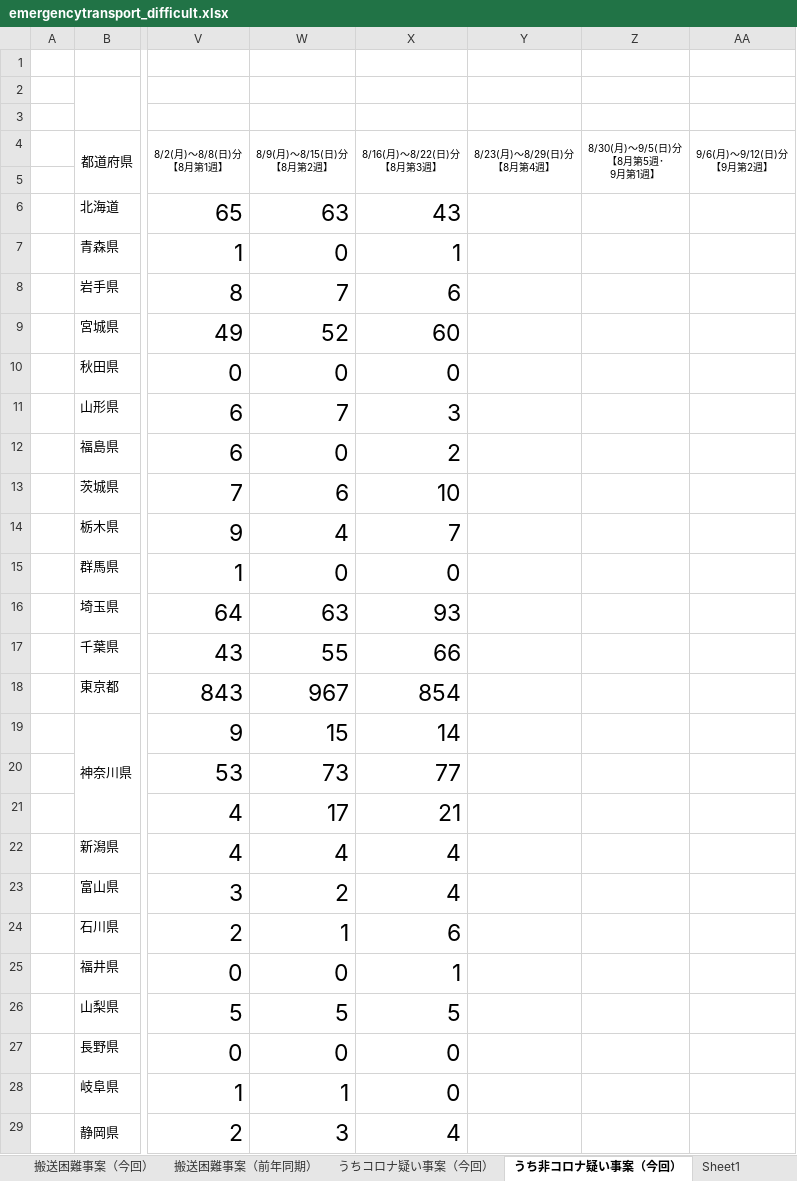
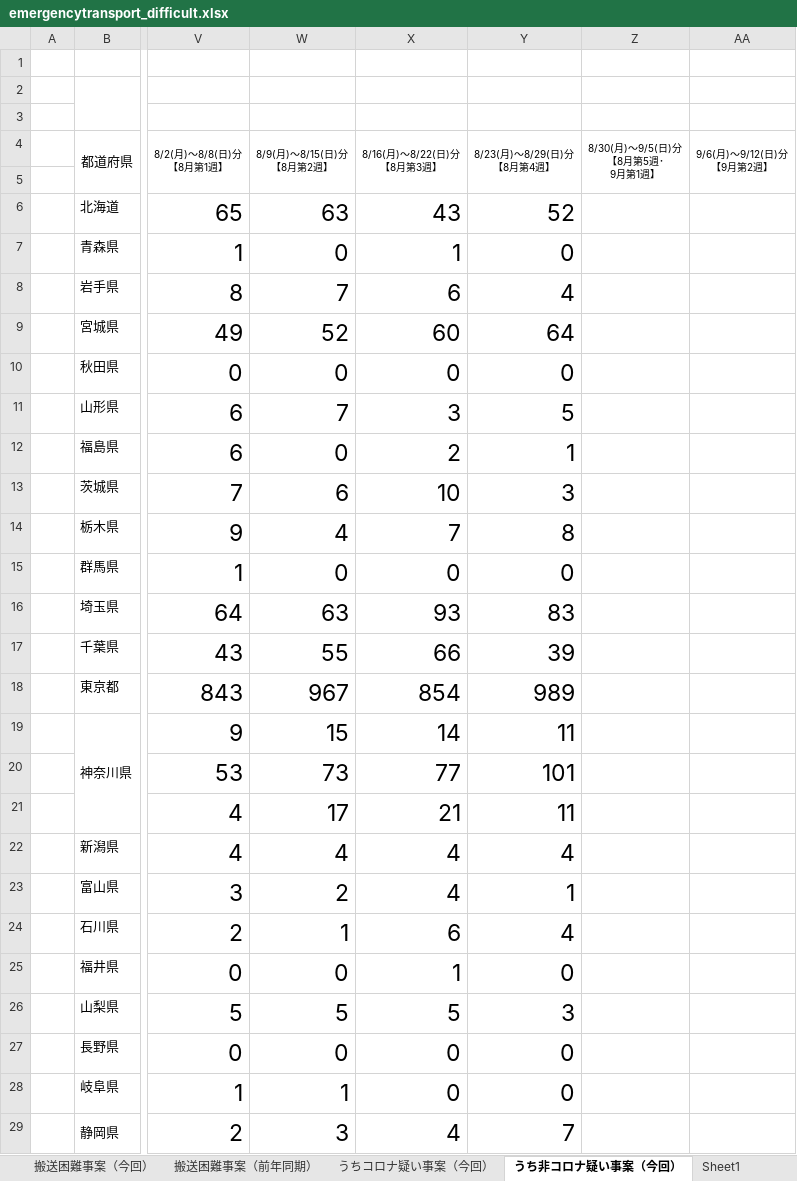
Before and after one commit to code4fukui/fdma_go_jp, an Excel workbook: emergencytransport_difficult.xlsx, sheet うち非コロナ疑い事案（今回）, drawn as a sheet; only a part is shown, gaps mark what is left out; values as stored, in another font and other column widths than the file's, no borders; charts and pictures not drawn; the diff covers the shown part only; the diff names each change by its address in the sheet, - before the commit and + after, or states it on an @@ line.

```diff
--- a/emergencytransport_difficult.xlsx (sheet うち非コロナ疑い事案（今回）)
+++ b/emergencytransport_difficult.xlsx (sheet うち非コロナ疑い事案（今回）)
-Y6 (8/23(月)～8/29(日)分 【8月第4週】): (empty)
+Y6 (8/23(月)～8/29(日)分 【8月第4週】): 52
-Y7 (8/23(月)～8/29(日)分 【8月第4週】): (empty)
+Y7 (8/23(月)～8/29(日)分 【8月第4週】): 0
-Y8 (8/23(月)～8/29(日)分 【8月第4週】): (empty)
+Y8 (8/23(月)～8/29(日)分 【8月第4週】): 4
-Y9 (8/23(月)～8/29(日)分 【8月第4週】): (empty)
+Y9 (8/23(月)～8/29(日)分 【8月第4週】): 64
-Y10 (8/23(月)～8/29(日)分 【8月第4週】): (empty)
+Y10 (8/23(月)～8/29(日)分 【8月第4週】): 0
-Y11 (8/23(月)～8/29(日)分 【8月第4週】): (empty)
+Y11 (8/23(月)～8/29(日)分 【8月第4週】): 5
-Y12 (8/23(月)～8/29(日)分 【8月第4週】): (empty)
+Y12 (8/23(月)～8/29(日)分 【8月第4週】): 1
-Y13 (8/23(月)～8/29(日)分 【8月第4週】): (empty)
+Y13 (8/23(月)～8/29(日)分 【8月第4週】): 3
-Y14 (8/23(月)～8/29(日)分 【8月第4週】): (empty)
+Y14 (8/23(月)～8/29(日)分 【8月第4週】): 8
-Y15 (8/23(月)～8/29(日)分 【8月第4週】): (empty)
+Y15 (8/23(月)～8/29(日)分 【8月第4週】): 0
-Y16 (8/23(月)～8/29(日)分 【8月第4週】): (empty)
+Y16 (8/23(月)～8/29(日)分 【8月第4週】): 83
-Y17 (8/23(月)～8/29(日)分 【8月第4週】): (empty)
+Y17 (8/23(月)～8/29(日)分 【8月第4週】): 39
-Y18 (8/23(月)～8/29(日)分 【8月第4週】): (empty)
+Y18 (8/23(月)～8/29(日)分 【8月第4週】): 989
-Y19 (8/23(月)～8/29(日)分 【8月第4週】): (empty)
+Y19 (8/23(月)～8/29(日)分 【8月第4週】): 11
-Y20 (8/23(月)～8/29(日)分 【8月第4週】): (empty)
+Y20 (8/23(月)～8/29(日)分 【8月第4週】): 101
-Y21 (8/23(月)～8/29(日)分 【8月第4週】): (empty)
+Y21 (8/23(月)～8/29(日)分 【8月第4週】): 11
-Y22 (8/23(月)～8/29(日)分 【8月第4週】): (empty)
+Y22 (8/23(月)～8/29(日)分 【8月第4週】): 4
-Y23 (8/23(月)～8/29(日)分 【8月第4週】): (empty)
+Y23 (8/23(月)～8/29(日)分 【8月第4週】): 1
-Y24 (8/23(月)～8/29(日)分 【8月第4週】): (empty)
+Y24 (8/23(月)～8/29(日)分 【8月第4週】): 4
-Y25 (8/23(月)～8/29(日)分 【8月第4週】): (empty)
+Y25 (8/23(月)～8/29(日)分 【8月第4週】): 0
-Y26 (8/23(月)～8/29(日)分 【8月第4週】): (empty)
+Y26 (8/23(月)～8/29(日)分 【8月第4週】): 3
-Y27:Y28 (8/23(月)～8/29(日)分 【8月第4週】): (empty)
+Y27:Y28 (8/23(月)～8/29(日)分 【8月第4週】): 0
-Y29 (8/23(月)～8/29(日)分 【8月第4週】): (empty)
+Y29 (8/23(月)～8/29(日)分 【8月第4週】): 7
```
Also changed, not shown: 29 edited cells elsewhere in this sheet, sheet うちコロナ疑い事案（今回）, sheet 搬送困難事案（前年同期）, sheet 搬送困難事案（今回）, 3 other files.
